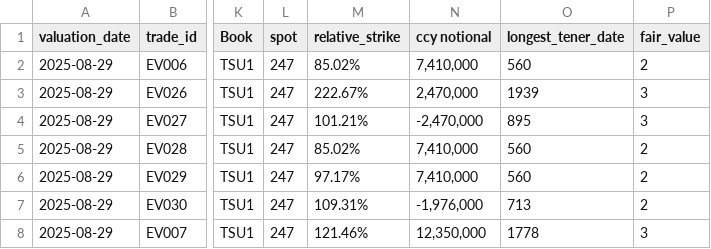
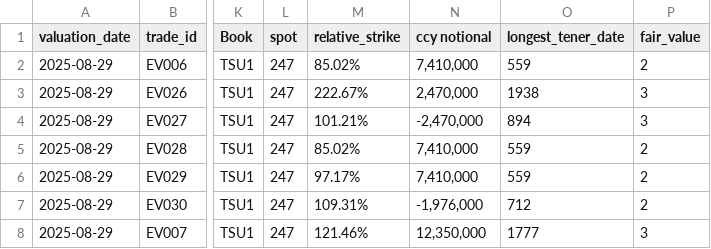
Before and after one commit to vraptunovich/stock, a CSV file: input/equity_vanilla_portfolio_with_fair_value.csv, drawn as a sheet; only a part is shown, gaps mark what is left out; the diff names each change by its address in the sheet, - before the commit and + after, or states it on an @@ line.

```diff
--- a/input/equity_vanilla_portfolio_with_fair_value.csv
+++ b/input/equity_vanilla_portfolio_with_fair_value.csv
-O2 (longest_tener_date): 560
+O2 (longest_tener_date): 559
-O3 (longest_tener_date): 1939
+O3 (longest_tener_date): 1938
-O4 (longest_tener_date): 895
+O4 (longest_tener_date): 894
-O5:O6 (longest_tener_date): 560
+O5:O6 (longest_tener_date): 559
-O7 (longest_tener_date): 713
+O7 (longest_tener_date): 712
-O8 (longest_tener_date): 1778
+O8 (longest_tener_date): 1777
```
